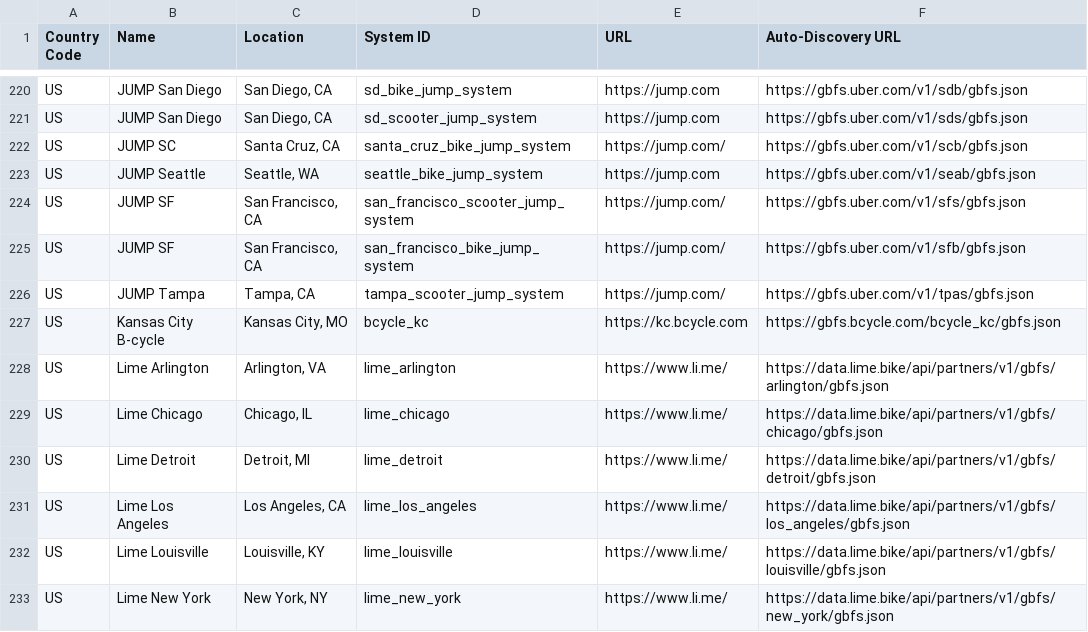
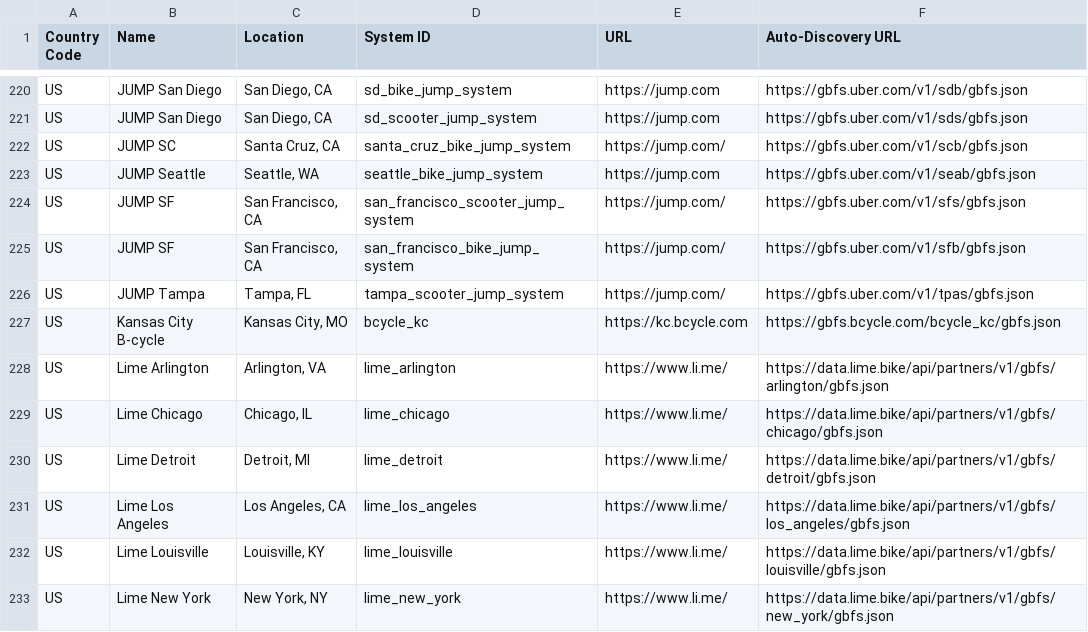
Before and after one commit to MobilityData/gbfs, a CSV file: systems.csv, drawn as a sheet; only a part is shown, gaps mark what is left out.

Commit message:
Fix typo: "CA" to "FL" for Tampa Jump Feed

```diff
--- a/systems.csv
+++ b/systems.csv
@@ -225,3 +225,3 @@ US,JUMP SF,"San Francisco, CA",san_francisco_scooter_jump_system,https://jump.co
 US,JUMP SF,"San Francisco, CA",san_francisco_bike_jump_system,https://jump.com/,https://gbfs.uber.com/v1/sfb/gbfs.json
-US,JUMP Tampa,"Tampa, CA",tampa_scooter_jump_system,https://jump.com/,https://gbfs.uber.com/v1/tpas/gbfs.json
+US,JUMP Tampa,"Tampa, FL",tampa_scooter_jump_system,https://jump.com/,https://gbfs.uber.com/v1/tpas/gbfs.json
 US,Kansas City B-cycle,"Kansas City, MO",bcycle_kc,https://kc.bcycle.com,https://gbfs.bcycle.com/bcycle_kc/gbfs.json
```
